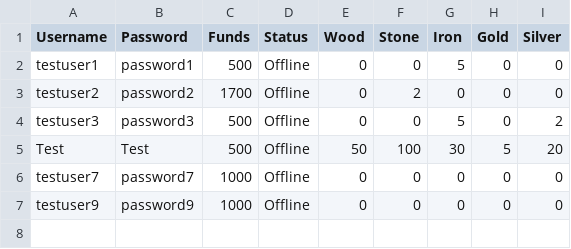
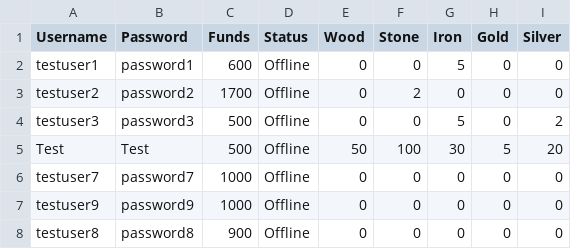
Before and after one commit to MarkJG94/CS351_T1GP, a CSV file: src/UserDetails.csv, drawn as a sheet; the diff names each change by its address in the sheet, - before the commit and + after, or states it on an @@ line.

```diff
--- a/src/UserDetails.csv
+++ b/src/UserDetails.csv
-C2 (Funds): 500
+C2 (Funds): 600
+row 8: testuser8 | password8 | 900 | Offline | 0 | 0 | 0 | 0 | 0
```
Also changed, not shown: 6 other files.
